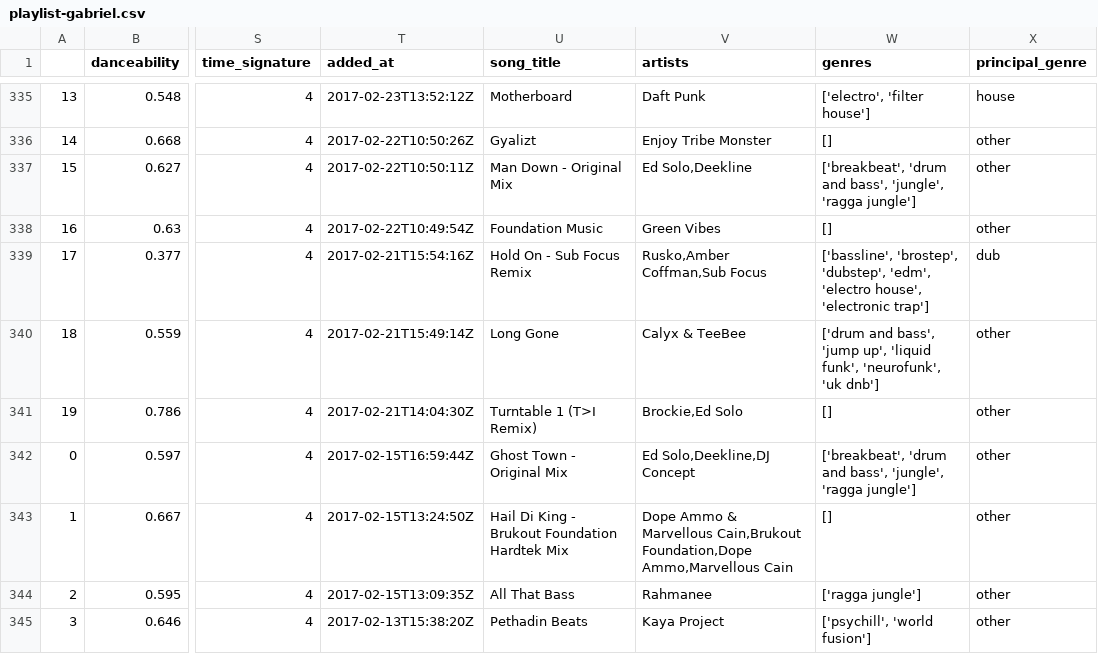
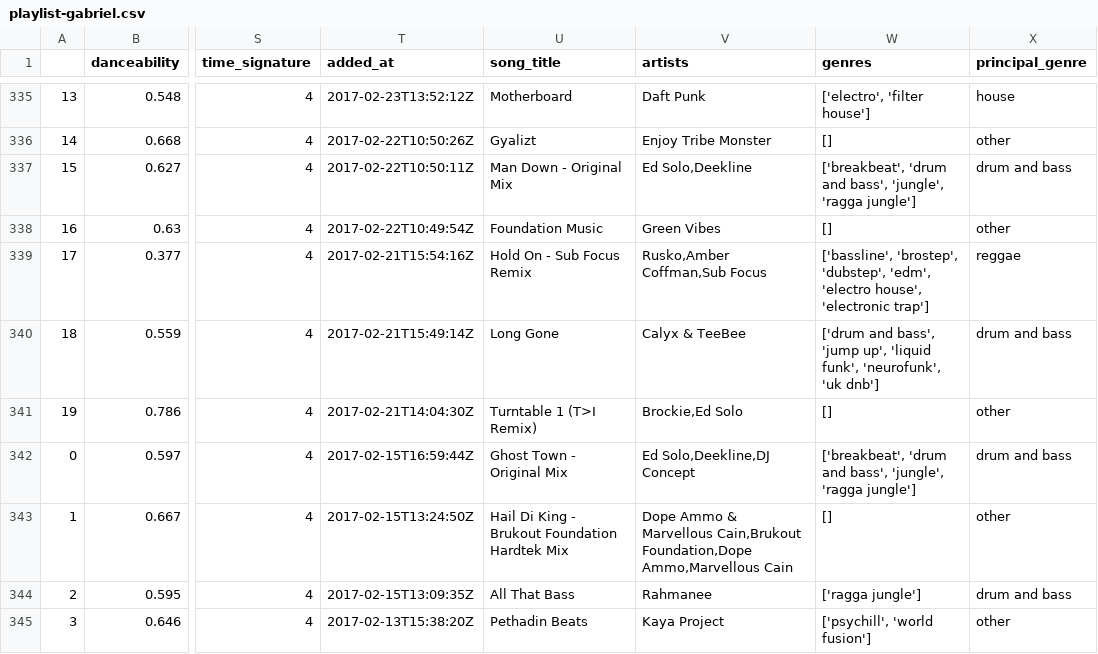
Before and after one commit to GabrieldeBlois/GraphsAndMatching, a CSV file: src/datasets/playlist-gabriel.csv, drawn as a sheet; only a part is shown, gaps mark what is left out; the diff covers the shown part only; the diff names each change by its address in the sheet, - before the commit and + after, or states it on an @@ line.

Commit message:
add genres in project

```diff
--- a/src/datasets/playlist-gabriel.csv
+++ b/src/datasets/playlist-gabriel.csv
-X337 (principal_genre): other
+X337 (principal_genre): drum and bass
-X339 (principal_genre): dub
+X339 (principal_genre): reggae
-X340 (principal_genre): other
+X340 (principal_genre): drum and bass
-X342 (principal_genre): other
+X342 (principal_genre): drum and bass
-X344 (principal_genre): other
+X344 (principal_genre): drum and bass
```
Also changed, not shown: 47 edited cells elsewhere in this file, 3 other files.
